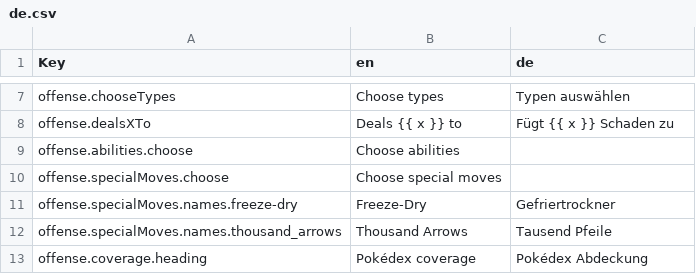
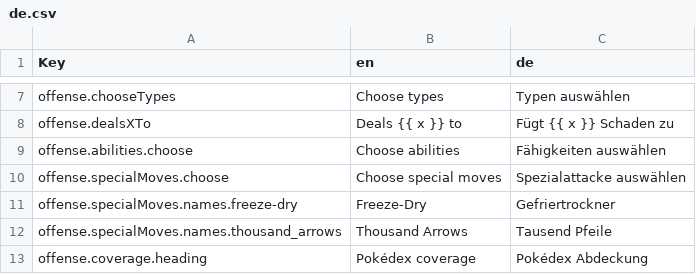
Before and after one commit to wavebeem/pkmn.help, a CSV file: public/translations/de.csv, drawn as a sheet; only a part is shown, gaps mark what is left out.

```diff
--- a/public/translations/de.csv
+++ b/public/translations/de.csv
@@ -8,4 +8,4 @@ offense.chooseTypes,Choose types,Typen auswählen
 offense.dealsXTo,Deals {{ x }} to,Fügt {{ x }} Schaden zu
-offense.abilities.choose,Choose abilities,
-offense.specialMoves.choose,Choose special moves,
+offense.abilities.choose,Choose abilities,Fähigkeiten auswählen
+offense.specialMoves.choose,Choose special moves,Spezialattacke auswählen
 offense.specialMoves.names.freeze-dry,Freeze-Dry,Gefriertrockner
```
Also changed, not shown: 2 other files.
